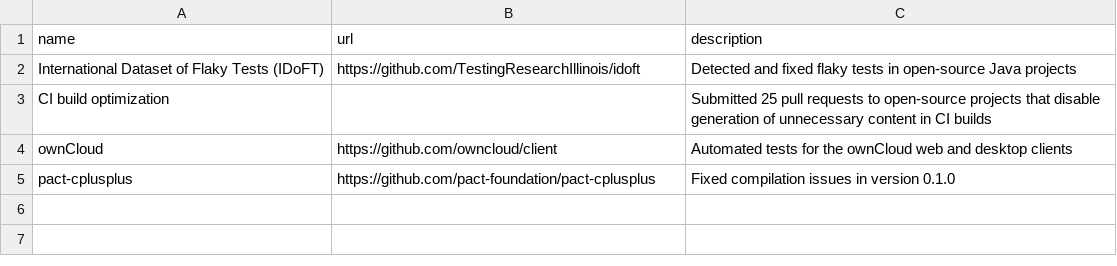
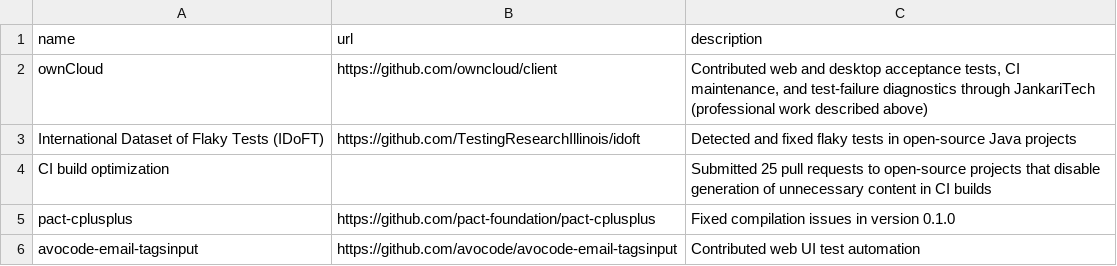
Before and after one commit to Talank/portfolio, a CSV file: cv/data/opensource.csv, drawn as a sheet.

```diff
--- a/cv/data/opensource.csv
+++ b/cv/data/opensource.csv
@@ -1,5 +1,6 @@
 name,url,description
+ownCloud,https://github.com/owncloud/client,"Contributed web and desktop acceptance tests, CI maintenance, and test-failure diagnostics through JankariTech (professional work described above)"
 International Dataset of Flaky Tests (IDoFT),https://github.com/TestingResearchIllinois/idoft,Detected and fixed flaky tests in open-source Java projects
 CI build optimization,,Submitted 25 pull requests to open-source projects that disable generation of unnecessary content in CI builds
-ownCloud,https://github.com/owncloud/client,Automated tests for the ownCloud web and desktop clients
 pact-cplusplus,https://github.com/pact-foundation/pact-cplusplus,Fixed compilation issues in version 0.1.0
+avocode-email-tagsinput,https://github.com/avocode/avocode-email-tagsinput,Contributed web UI test automation
```
Also changed, not shown: cv/data/experience.csv, cv/data/profile.csv, 7 other files.
